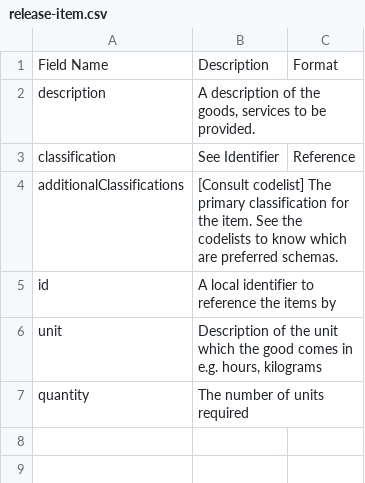
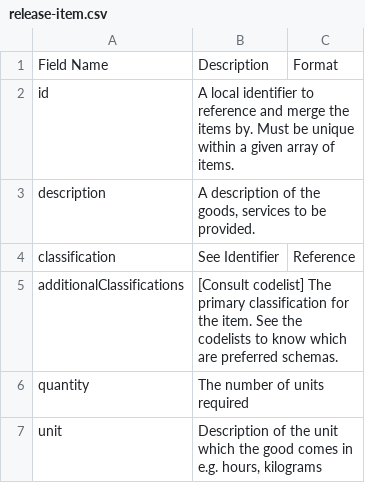
Before and after one commit to open-contracting/standard, a CSV file: standard/docs/field_definitions/release-item.csv, drawn as a sheet.

```diff
--- a/standard/docs/field_definitions/release-item.csv
+++ b/standard/docs/field_definitions/release-item.csv
@@ -1,2 +1,3 @@
 Field Name,Description,Format
+id,A local identifier to reference and merge the items by. Must be unique within a given array of items.,
 description,"A description of the goods, services to be provided.",
@@ -4,4 +5,3 @@ classification,See Identifier,Reference
 additionalClassifications,[Consult codelist] The primary classification for the item. See the codelists to know which are preferred schemas.,
-id,A local identifier to reference the items by,
+quantity,The number of units required,
 unit,"Description of the unit which the good comes in e.g. hours, kilograms",
-quantity,The number of units required,
```
Also changed, not shown: standard/docs/field_definitions/record-package.csv, standard/docs/field_definitions/release-identifier.csv, 8 other files.
